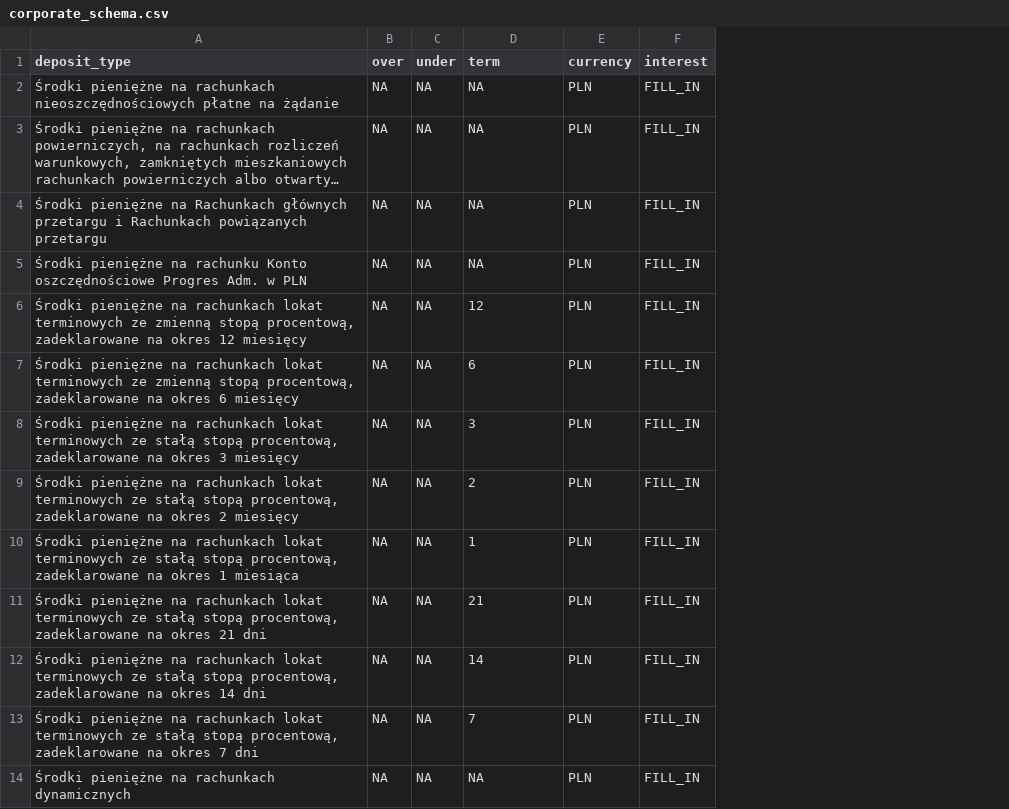
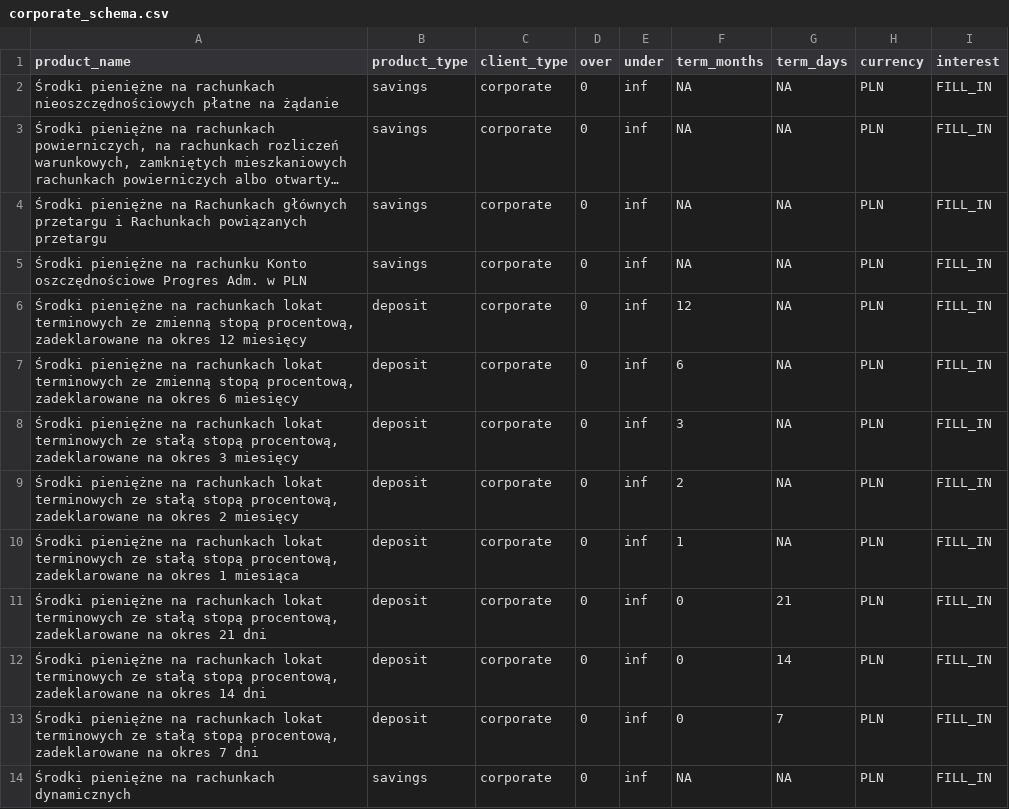
Before and after one commit to aderylo/rat-code, a CSV file: src/pko/schemas/corporate_schema.csv, drawn as a sheet; long unchanged cells end in …; addresses are those after the commit; the diff names each change by its address in the sheet, - before the commit and + after, or states it on an @@ line.

Commit message:
modify schema for pko

```diff
--- a/src/pko/schemas/corporate_schema.csv
+++ b/src/pko/schemas/corporate_schema.csv
+column B (product_type), rows 2-14: savings | savings | savings | savings | deposit | deposit | deposit | deposit | deposit | deposit | deposit | deposit | savings
+column C (client_type), rows 2-14: all corporate
+column G (term_days), rows 2-14: NA | NA | NA | NA | NA | NA | NA | NA | NA | 21 | 14 | 7 | NA
-A1: deposit_type
+A1: product_name
-F1: term
+F1: term_months
-D2:D14 (over): NA
+D2:D14 (over): 0
-E2:E14 (under): NA
+E2:E14 (under): inf
-F11 (term_months): 21
+F11 (term_months): 0
-F12 (term_months): 14
+F12 (term_months): 0
-F13 (term_months): 7
+F13 (term_months): 0
```
Also changed, not shown: 2 other files.
